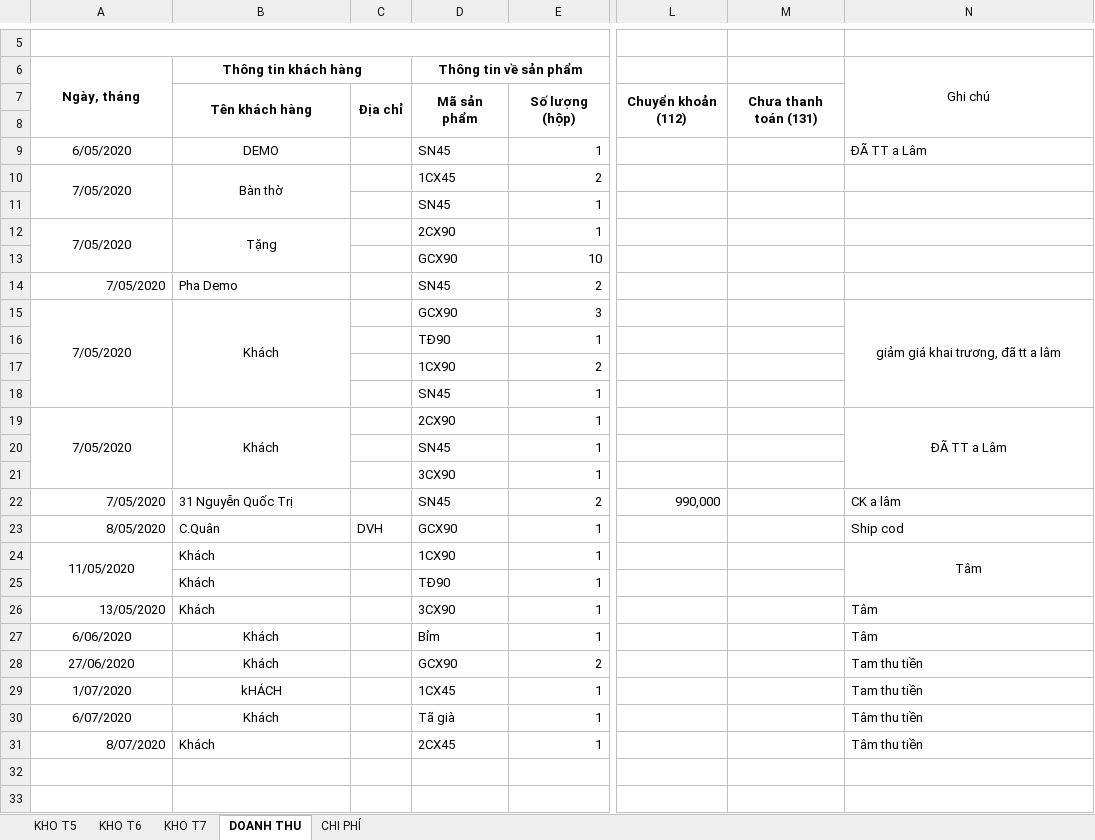
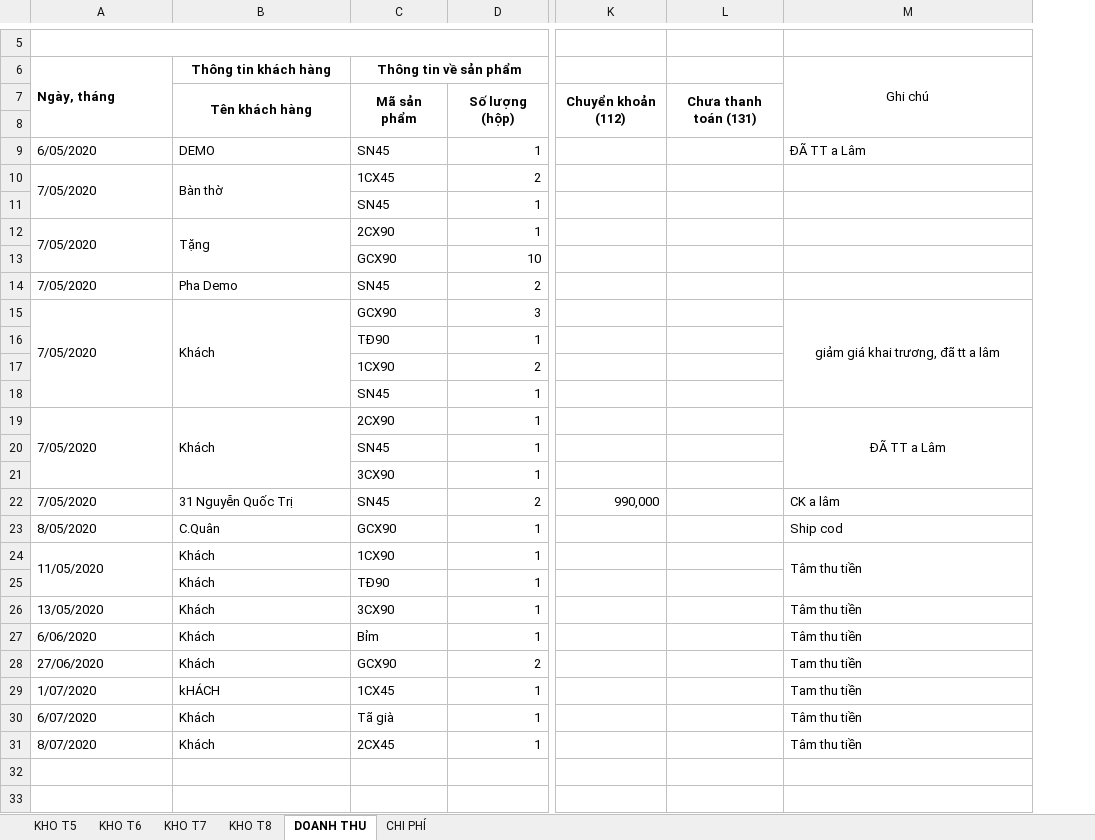
Before and after one commit to lexusna98/HangWorkspace, an Excel workbook: KẾ TOÁN - THÁI HẰNG/QUỲNH TRANG/KHO,DT, CP.xlsx, sheet DOANH THU, drawn as a sheet; only a part is shown, gaps mark what is left out; values as stored, in another font and other column widths than the file's, no borders; removed rows and columns are numbered as before the commit, all else as after; the diff covers the shown part only; the diff names each change by its address in the sheet, - before the commit and + after, or states it on an @@ line.

```diff
--- a/KẾ TOÁN - THÁI HẰNG/QUỲNH TRANG/KHO,DT, CP.xlsx (sheet DOANH THU)
+++ b/KẾ TOÁN - THÁI HẰNG/QUỲNH TRANG/KHO,DT, CP.xlsx (sheet DOANH THU)
+sheet tab: KHO T8
-column C, rows 7-23: Địa chỉ |  |  |  |  |  |  |  |  |  |  |  |  |  |  |  | DVH
-A6 alignment: center
+A6 alignment: left
-B6:C6 merged
-A9:B10 alignment: center
+A9:B10 alignment: left
-A12:B12 alignment: center
+A12:B12 alignment: left
-A14 alignment: right
+A14 alignment: left
-A15:B15 alignment: center
+A15:B15 alignment: left
-A19:B19 alignment: center
+A19:B19 alignment: left
-A22:A23 alignment: right
+A22:A23 alignment: left
-A24 alignment: center
+A24 alignment: left
-M24 (Ghi chú): Tâm
+M24 (Ghi chú): Tâm thu tiền
-M24 alignment: center
+M24 alignment: left
-A26 alignment: right
+A26 alignment: left
-M26:M27 (Ghi chú): Tâm
+M26:M27 (Ghi chú): Tâm thu tiền
-A27:B30 alignment: center
+A27:B30 alignment: left
-A31 alignment: right
+A31 alignment: left
```
Also changed, not shown: 6 removed rows elsewhere in this sheet, sheet KHO T7, formulas that keep their value, KẾ TOÁN - THÁI HẰNG/Báo cáo/EXCEL/NANOMILK 5_2020.xlsx, KẾ TOÁN - THÁI HẰNG/KHO KÍN.xlsx, 1 other file.
